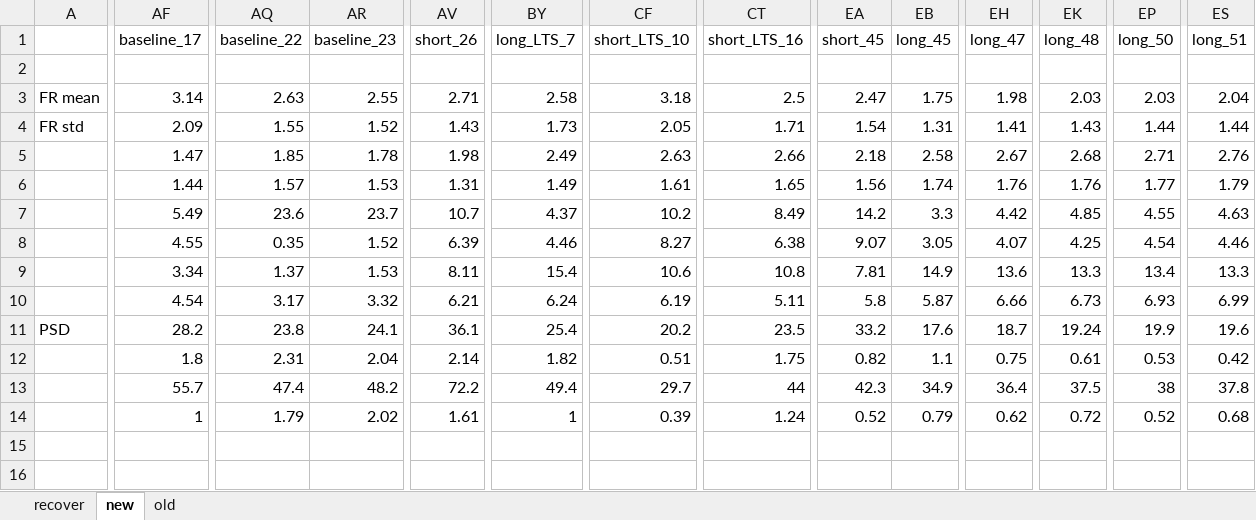
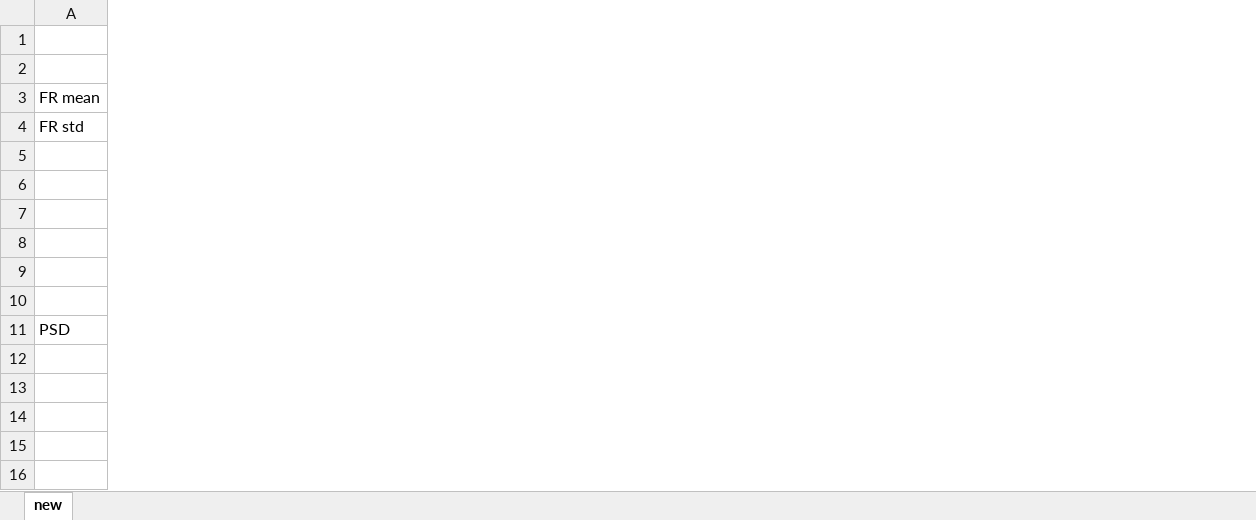
Before and after one commit to chenziao/V1_L5_Model, an Excel workbook: Analysis/network_tuning.xlsx, sheet new, drawn as a sheet; only a part is shown, gaps mark what is left out; values as stored, in another font and other column widths than the file's, no borders; removed rows and columns are numbered as before the commit, all else as after; rows hold the shown columns only; the diff covers the shown part only; the diff names each change by its address in the sheet, - before the commit and + after, or states it on an @@ line.

```diff
--- a/Analysis/network_tuning.xlsx (sheet new)
+++ b/Analysis/network_tuning.xlsx (sheet new)
-sheet tab: recover
-sheet tab: old
-column AF (baseline_17), rows 3-4: 3.14 | 2.09; rows 11-14: 28.2 | 1.8 | 55.7 | 1
-column AQ (baseline_22), rows 3-4: 2.63 | 1.55; rows 11-14: 23.8 | 2.31 | 47.4 | 1.79
-column AR (baseline_23), rows 3-4: 2.55 | 1.52; rows 11-14: 24.1 | 2.04 | 48.2 | 2.02
-column AV (short_26), rows 3-4: 2.71 | 1.43; rows 11-14: 36.1 | 2.14 | 72.2 | 1.61
-column BY (long_LTS_7), rows 3-4: 2.58 | 1.73; rows 11-14: 25.4 | 1.82 | 49.4 | 1
-column CF (short_LTS_10), rows 3-4: 3.18 | 2.05; rows 11-14: 20.2 | 0.51 | 29.7 | 0.39
-column CT (short_LTS_16), rows 3-4: 2.5 | 1.71; rows 11-14: 23.5 | 1.75 | 44 | 1.24
-column EA (short_45), rows 3-4: 2.47 | 1.54; rows 11-14: 33.2 | 0.82 | 42.3 | 0.52
-column EB (long_45), rows 3-4: 1.75 | 1.31; rows 11-14: 17.6 | 1.1 | 34.9 | 0.79
-column EH (long_47), rows 3-4: 1.98 | 1.41; rows 11-14: 18.7 | 0.75 | 36.4 | 0.62
-column EK (long_48), rows 3-4: 2.03 | 1.43; rows 11-14: 19.24 | 0.61 | 37.5 | 0.72
-column EP (long_50), rows 3-4: 2.03 | 1.44; rows 11-14: 19.9 | 0.53 | 38 | 0.52
-column ES (long_51), rows 3-4: 2.04 | 1.44; rows 11-14: 19.6 | 0.42 | 37.8 | 0.68
-row 5:  | 1.47 | 1.85 | 1.78 | 1.98 | 2.49 | 2.63 | 2.66 | 2.18 | 2.58 | 2.67 | 2.68 | 2.71 | 2.76
-row 6:  | 1.44 | 1.57 | 1.53 | 1.31 | 1.49 | 1.61 | 1.65 | 1.56 | 1.74 | 1.76 | 1.76 | 1.77 | 1.79
-row 7:  | 5.49 | 23.6 | 23.7 | 10.7 | 4.37 | 10.2 | 8.49 | 14.2 | 3.3 | 4.42 | 4.85 | 4.55 | 4.63
-row 8:  | 4.55 | 0.35 | 1.52 | 6.39 | 4.46 | 8.27 | 6.38 | 9.07 | 3.05 | 4.07 | 4.25 | 4.54 | 4.46
-row 9:  | 3.34 | 1.37 | 1.53 | 8.11 | 15.4 | 10.6 | 10.8 | 7.81 | 14.9 | 13.6 | 13.3 | 13.4 | 13.3
-row 10:  | 4.54 | 3.17 | 3.32 | 6.21 | 6.24 | 6.19 | 5.11 | 5.8 | 5.87 | 6.66 | 6.73 | 6.93 | 6.99
+row 5: (empty)
+row 6: (empty)
+row 7: (empty)
+row 8: (empty)
+row 9: (empty)
+row 10: (empty)
-row 13:  | 55.7 | 47.4 | 48.2 | 72.2 | 49.4 | 29.7 | 44 | 42.3 | 34.9 | 36.4 | 37.5 | 38 | 37.8
+row 13: (empty)
-row 14:  | 1 | 1.79 | 2.02 | 1.61 | 1 | 0.39 | 1.24 | 0.52 | 0.79 | 0.62 | 0.72 | 0.52 | 0.68
+row 14: (empty)
```
Also changed, not shown: 1 added row, 9 removed rows, 3 added columns, 132 removed columns and 23 edited cells elsewhere in this sheet, 28 other files.
